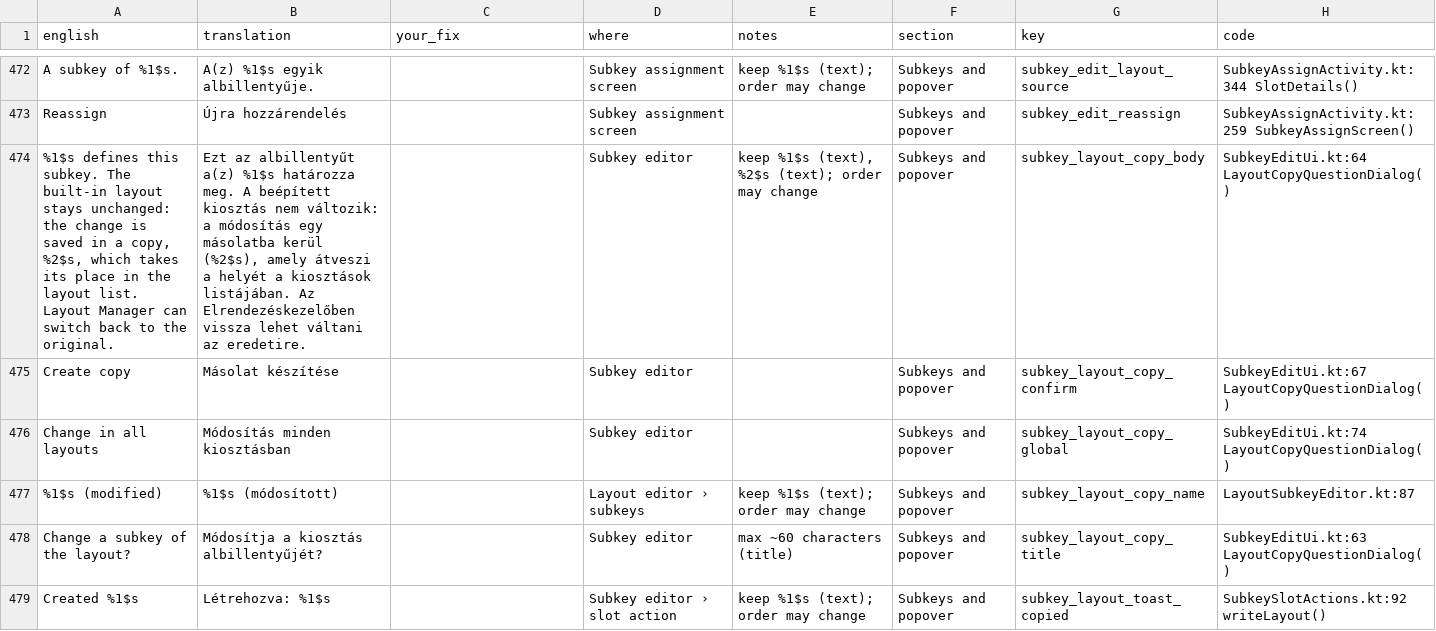
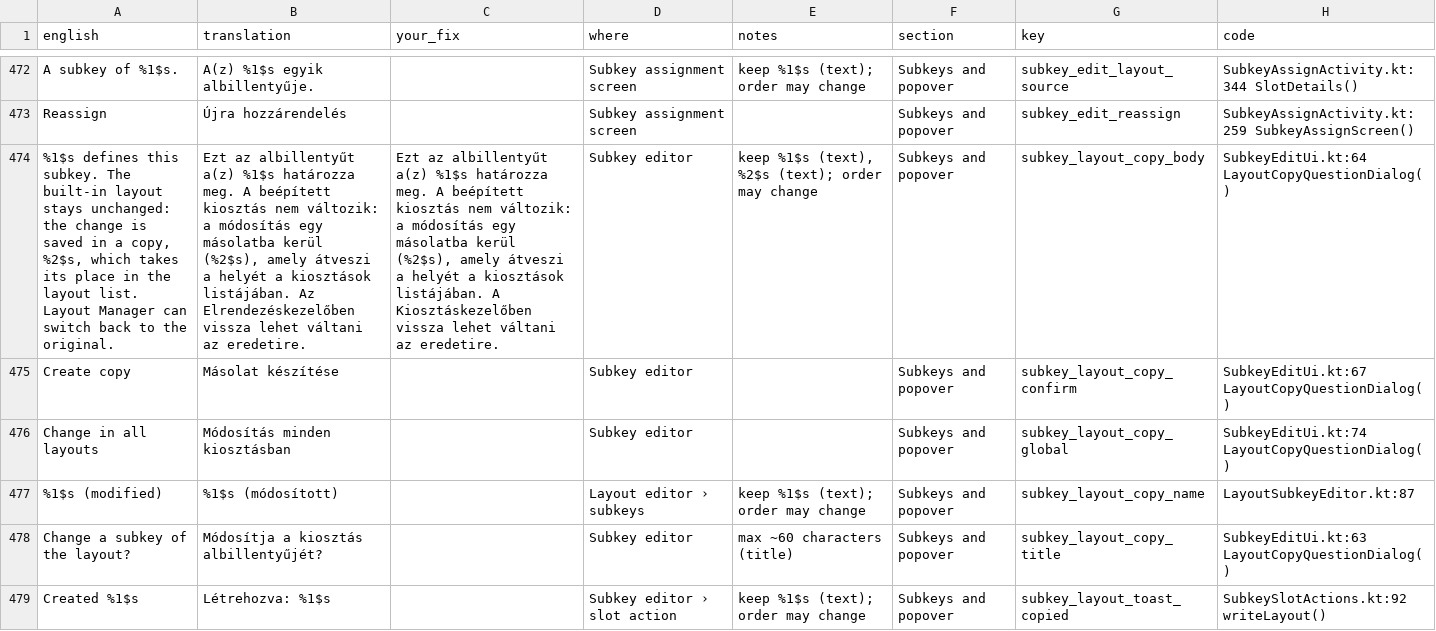
Before and after one commit to tribixbite/CleverKeys, a CSV file: docs/i18n/review/2026-11/hu/3-read-through.csv, drawn as a sheet; only a part is shown, gaps mark what is left out; the diff covers the shown part only; the diff names each change by its address in the sheet, - before the commit and + after, or states it on an @@ line.

```diff
--- a/docs/i18n/review/2026-11/hu/3-read-through.csv
+++ b/docs/i18n/review/2026-11/hu/3-read-through.csv
-C474 (your_fix): (empty)
+C474 (your_fix): Ezt az albillentyűt a(z) %1$s határozza meg. A beépített kiosztás nem változik: a módosítás egy másolatba kerül (%2$s), amely átveszi a helyét a kiosztások listájában. A Kiosztáskezelőben vissza lehet váltani az eredetire.
```
Also changed, not shown: 2 edited cells elsewhere in this file, docs/i18n/review/2026-11/hu/2-check.csv, docs/i18n/review/2026-11/ru/2-check.csv, 7 other files.
